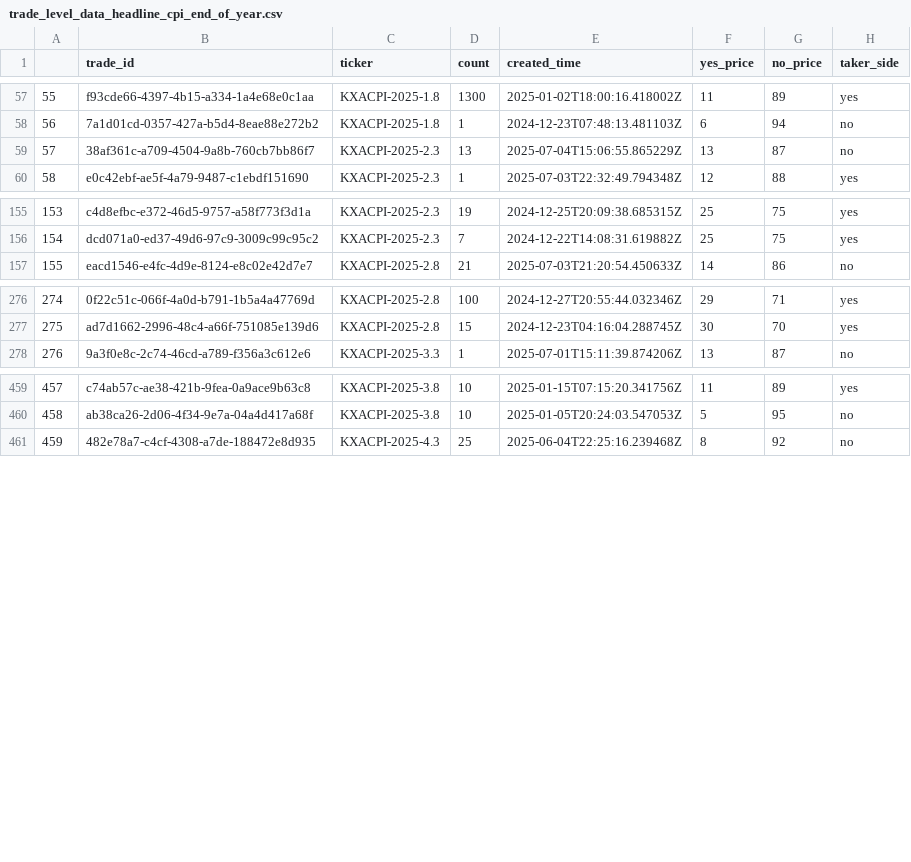
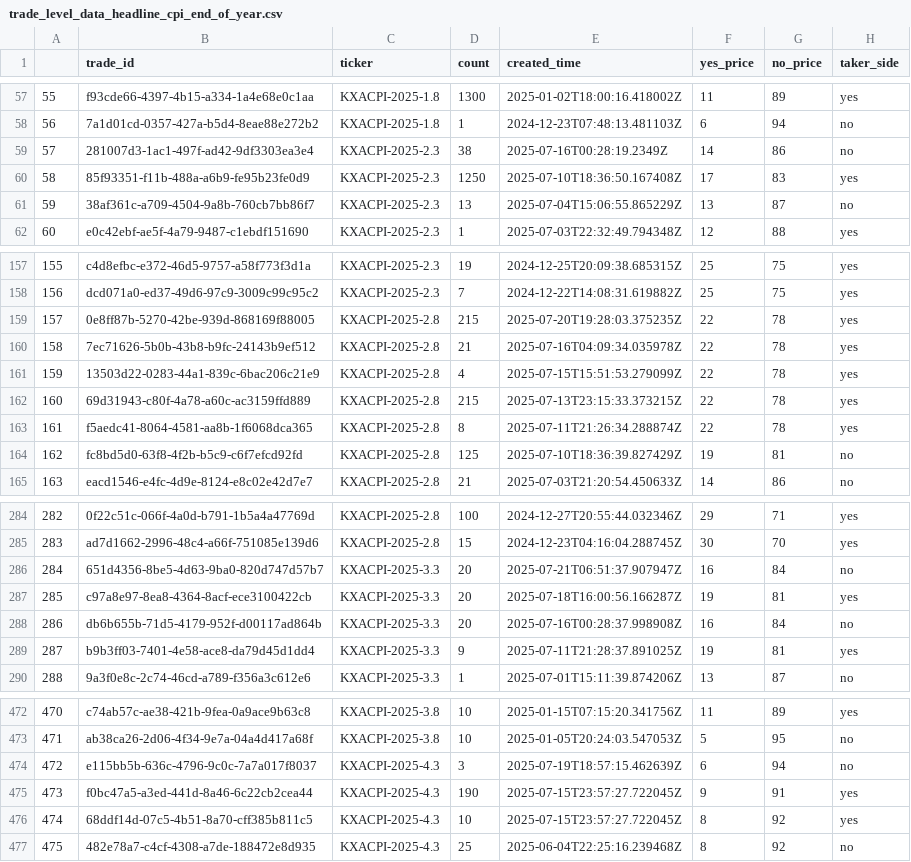
Before and after one commit to jdkatz21/Prediction_Markets_Public, a CSV file: data/trade_level_data/trade_level_data_headline_cpi_end_of_year.csv, drawn as a sheet; only a part is shown, gaps mark what is left out; addresses are those after the commit; the diff covers the shown part only; the diff names each change by its address in the sheet, - before the commit and + after, or states it on an @@ line.

```diff
--- a/data/trade_level_data/trade_level_data_headline_cpi_end_of_year.csv
+++ b/data/trade_level_data/trade_level_data_headline_cpi_end_of_year.csv
+row 59: 57 | 281007d3-1ac1-497f-ad42-9df3303ea3e4 | KXACPI-2025-2.3 | 38 | 2025-07-16T00:28:19.2349Z | 14 | 86 | no
+row 60: 58 | 85f93351-f11b-488a-a6b9-fe95b23fe0d9 | KXACPI-2025-2.3 | 1250 | 2025-07-10T18:36:50.167408Z | 17 | 83 | yes
@@ column A renumbered from row 61 down @@
+row 159: 157 | 0e8ff87b-5270-42be-939d-868169f88005 | KXACPI-2025-2.8 | 215 | 2025-07-20T19:28:03.375235Z | 22 | 78 | yes
+row 160: 158 | 7ec71626-5b0b-43b8-b9fc-24143b9ef512 | KXACPI-2025-2.8 | 21 | 2025-07-16T04:09:34.035978Z | 22 | 78 | yes
+row 161: 159 | 13503d22-0283-44a1-839c-6bac206c21e9 | KXACPI-2025-2.8 | 4 | 2025-07-15T15:51:53.279099Z | 22 | 78 | yes
+row 162: 160 | 69d31943-c80f-4a78-a60c-ac3159ffd889 | KXACPI-2025-2.8 | 215 | 2025-07-13T23:15:33.373215Z | 22 | 78 | yes
+row 163: 161 | f5aedc41-8064-4581-aa8b-1f6068dca365 | KXACPI-2025-2.8 | 8 | 2025-07-11T21:26:34.288874Z | 22 | 78 | yes
+row 164: 162 | fc8bd5d0-63f8-4f2b-b5c9-c6f7efcd92fd | KXACPI-2025-2.8 | 125 | 2025-07-10T18:36:39.827429Z | 19 | 81 | no
+row 286: 284 | 651d4356-8be5-4d63-9ba0-820d747d57b7 | KXACPI-2025-3.3 | 20 | 2025-07-21T06:51:37.907947Z | 16 | 84 | no
+row 287: 285 | c97a8e97-8ea8-4364-8acf-ece3100422cb | KXACPI-2025-3.3 | 20 | 2025-07-18T16:00:56.166287Z | 19 | 81 | yes
+row 288: 286 | db6b655b-71d5-4179-952f-d00117ad864b | KXACPI-2025-3.3 | 20 | 2025-07-16T00:28:37.998908Z | 16 | 84 | no
+row 289: 287 | b9b3ff03-7401-4e58-ace8-da79d45d1dd4 | KXACPI-2025-3.3 | 9 | 2025-07-11T21:28:37.891025Z | 19 | 81 | yes
+row 474: 472 | e115bb5b-636c-4796-9c0c-7a7a017f8037 | KXACPI-2025-4.3 | 3 | 2025-07-19T18:57:15.462639Z | 6 | 94 | no
+row 475: 473 | f0bc47a5-a3ed-441d-8a46-6c22cb2cea44 | KXACPI-2025-4.3 | 190 | 2025-07-15T23:57:27.722045Z | 9 | 91 | yes
+row 476: 474 | 68ddf14d-07c5-4b51-8a70-cff385b811c5 | KXACPI-2025-4.3 | 10 | 2025-07-15T23:57:27.722045Z | 8 | 92 | yes
```
Also changed, not shown: 4 added rows elsewhere in this file, 40 other files.
